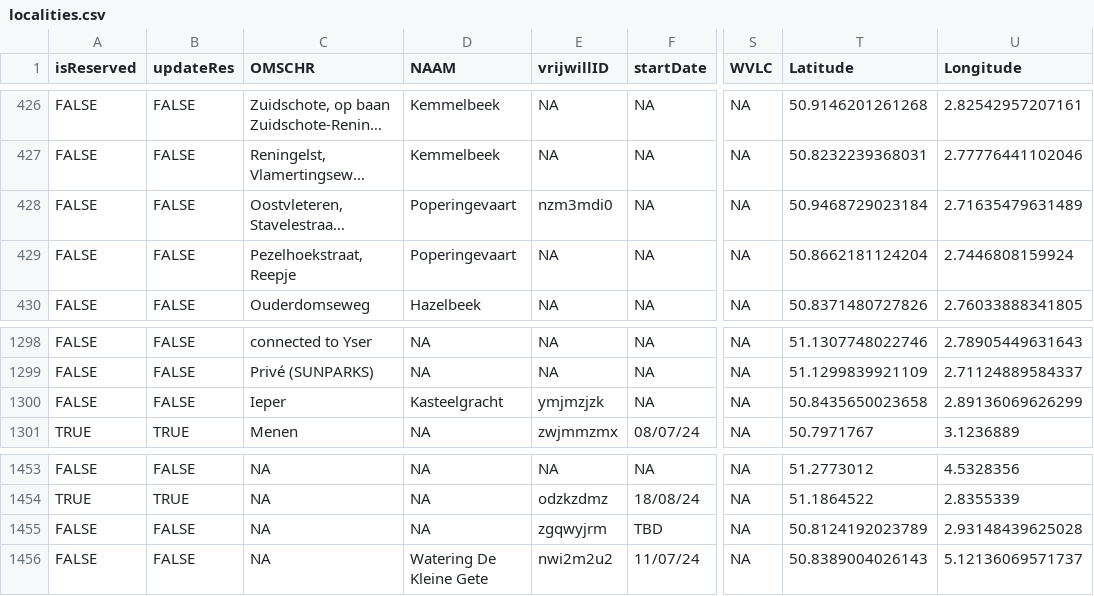
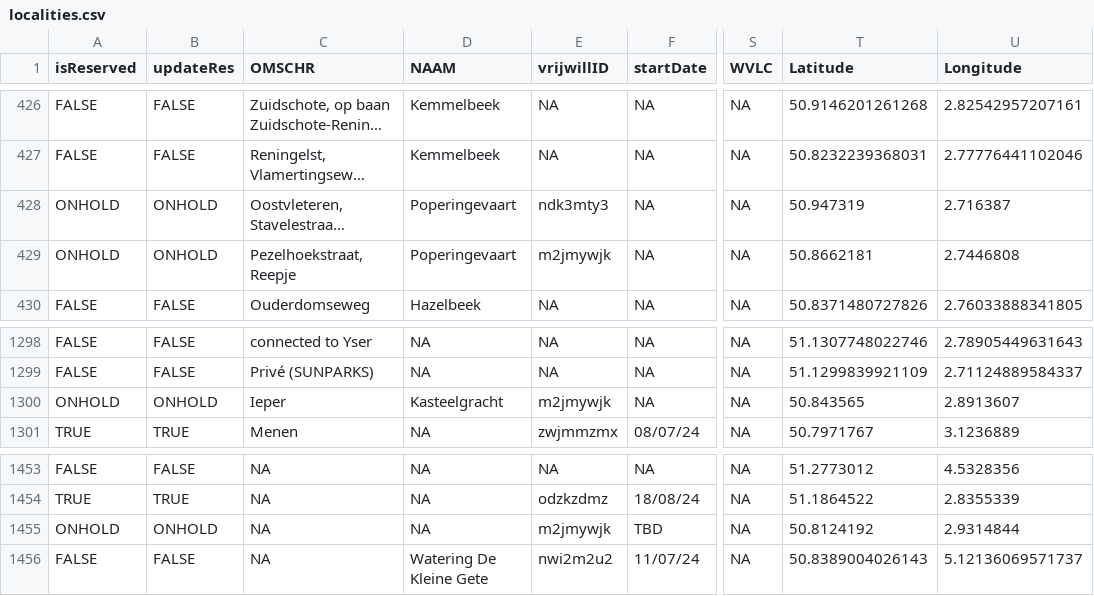
Before and after one commit to inbo/craywatch, a CSV file: assets/localities.csv, drawn as a sheet; only a part is shown, gaps mark what is left out; long unchanged cells end in …; the diff covers the shown part only; the diff names each change by its address in the sheet, - before the commit and + after, or states it on an @@ line.

```diff
--- a/assets/localities.csv
+++ b/assets/localities.csv
-A428:A429 (isReserved): FALSE
+A428:A429 (isReserved): ONHOLD
-B428:B429 (updateRes): FALSE
+B428:B429 (updateRes): ONHOLD
-E428 (vrijwillID): nzm3mdi0
+E428 (vrijwillID): ndk3mty3
-T428 (Latitude): 50.9468729023184
+T428 (Latitude): 50.947319
-U428 (Longitude): 2.71635479631489
+U428 (Longitude): 2.716387
-E429 (vrijwillID): NA
+E429 (vrijwillID): m2jmywjk
-T429 (Latitude): 50.8662181124204
+T429 (Latitude): 50.8662181
-U429 (Longitude): 2.7446808159924
+U429 (Longitude): 2.7446808
-A1300 (isReserved): FALSE
+A1300 (isReserved): ONHOLD
-B1300 (updateRes): FALSE
+B1300 (updateRes): ONHOLD
-E1300 (vrijwillID): ymjmzjzk
+E1300 (vrijwillID): m2jmywjk
-T1300 (Latitude): 50.8435650023658
+T1300 (Latitude): 50.843565
-U1300 (Longitude): 2.89136069626299
+U1300 (Longitude): 2.8913607
-A1455 (isReserved): FALSE
+A1455 (isReserved): ONHOLD
-B1455 (updateRes): FALSE
+B1455 (updateRes): ONHOLD
-E1455 (vrijwillID): zgqwyjrm
+E1455 (vrijwillID): m2jmywjk
-T1455 (Latitude): 50.8124192023789
+T1455 (Latitude): 50.8124192
-U1455 (Longitude): 2.93148439625028
+U1455 (Longitude): 2.9314844
```
Also changed, not shown: 37 edited cells elsewhere in this file, R/data/output/localities_2025_updated.csv.
